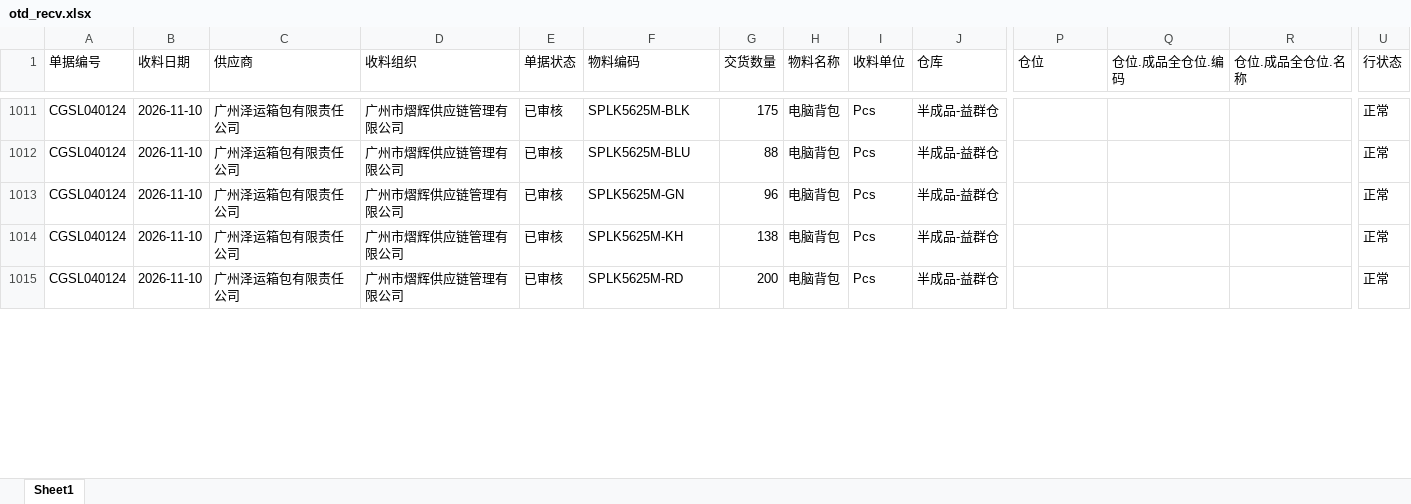
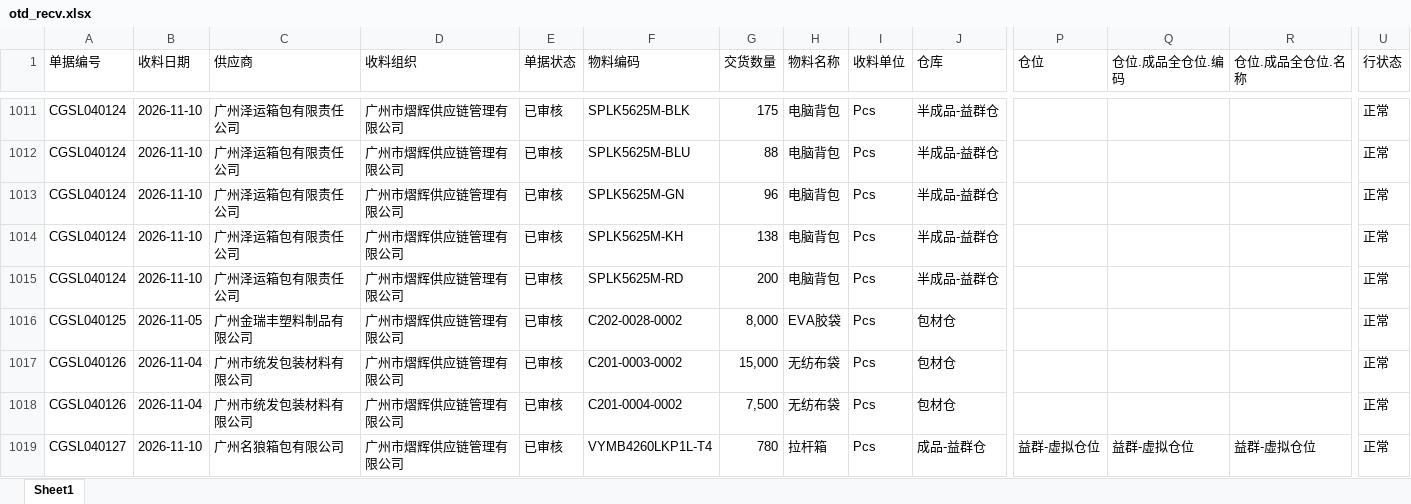
Before and after one commit to yikeqingsongguo/HY.supply-chain-management, an Excel workbook: src/otd_recv.xlsx, sheet Sheet1, drawn as a sheet; only a part is shown, gaps mark what is left out; values as stored, in another font and other column widths than the file's, no borders; rows hold the shown columns only; the diff covers the shown part only; the diff names each change by its address in the sheet, - before the commit and + after, or states it on an @@ line.

```diff
--- a/src/otd_recv.xlsx (sheet Sheet1)
+++ b/src/otd_recv.xlsx (sheet Sheet1)
+row 1016: CGSL040125 | 2026-11-05 | 广州金瑞丰塑料制品有限公司 | 广州市熠辉供应链管理有限公司 | 已审核 | C202-0028-0002 | 8,000 | EVA胶袋 | Pcs | 包材仓 |  |  |  | 正常
+row 1017: CGSL040126 | 2026-11-04 | 广州市统发包装材料有限公司 | 广州市熠辉供应链管理有限公司 | 已审核 | C201-0003-0002 | 15,000 | 无纺布袋 | Pcs | 包材仓 |  |  |  | 正常
+row 1018: CGSL040126 | 2026-11-04 | 广州市统发包装材料有限公司 | 广州市熠辉供应链管理有限公司 | 已审核 | C201-0004-0002 | 7,500 | 无纺布袋 | Pcs | 包材仓 |  |  |  | 正常
+row 1019: CGSL040127 | 2026-11-10 | 广州名狼箱包有限公司 | 广州市熠辉供应链管理有限公司 | 已审核 | VYMB4260LKP1L-T4 | 780 | 拉杆箱 | Pcs | 成品-益群仓 | 益群-虚拟仓位 | 益群-虚拟仓位 | 益群-虚拟仓位 | 正常
```
Also changed, not shown: 3 added rows and 26 edited cells elsewhere in this sheet, src/otd_apply.xlsx, src/采购订单.xlsx, 5 other files.
